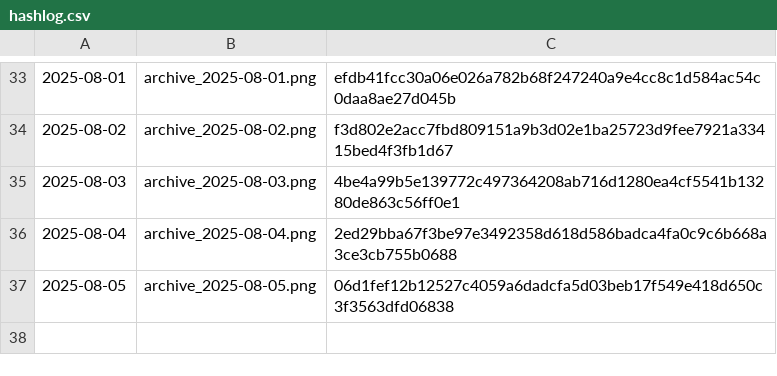
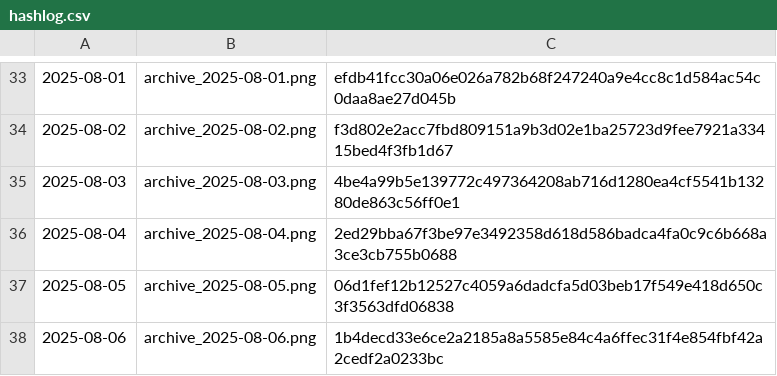
Before and after one commit to gothedistance25/my-website-archiver, a CSV file: archives/hashlog.csv, drawn as a sheet; only a part is shown, gaps mark what is left out.

```diff
--- a/archives/hashlog.csv
+++ b/archives/hashlog.csv
@@ -37 +37,2 @@
 2025-08-05,archive_2025-08-05.png,06d1fef12b12527c4059a6dadcfa5d03beb17f549e418d650c3f3563dfd06838
+2025-08-06,archive_2025-08-06.png,1b4decd33e6ce2a2185a8a5585e84c4a6ffec31f4e854fbf42a2cedf2a0233bc
```
Also changed, not shown: 1 other file.
